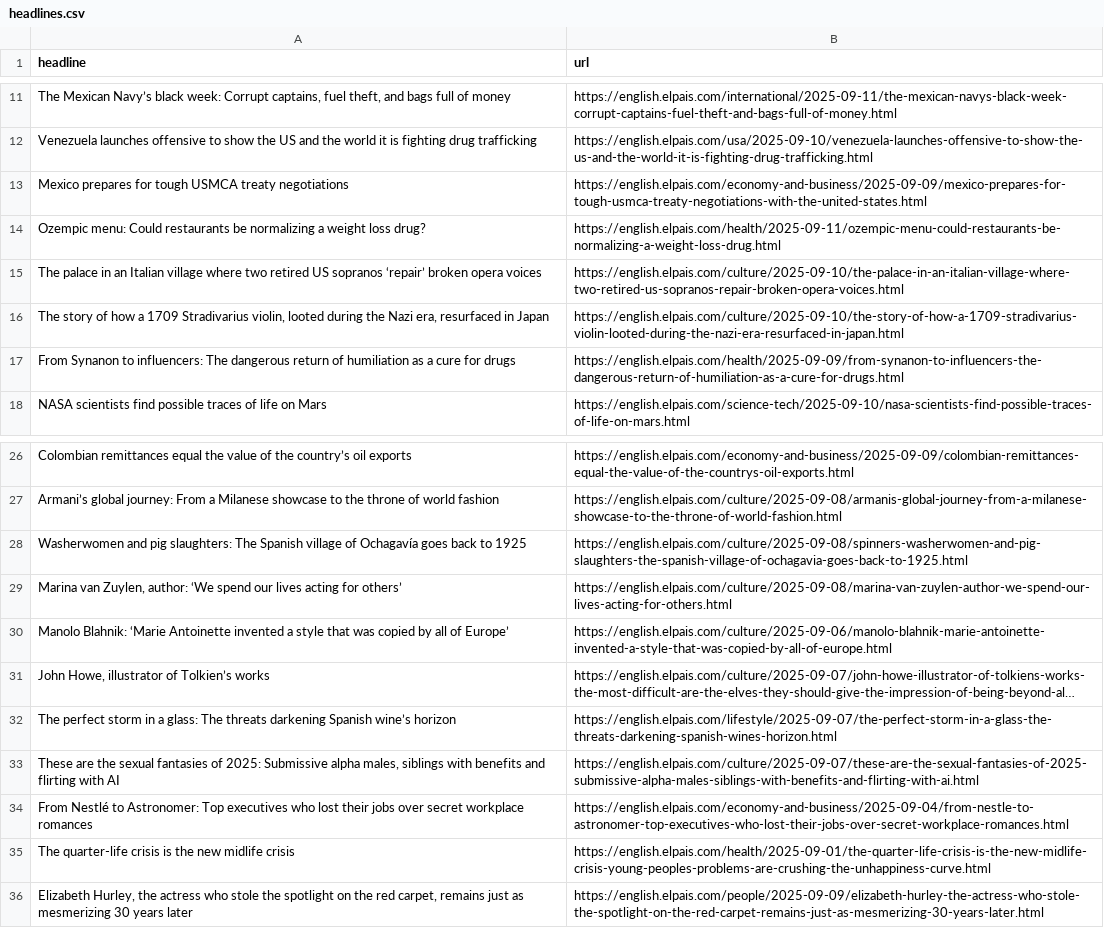
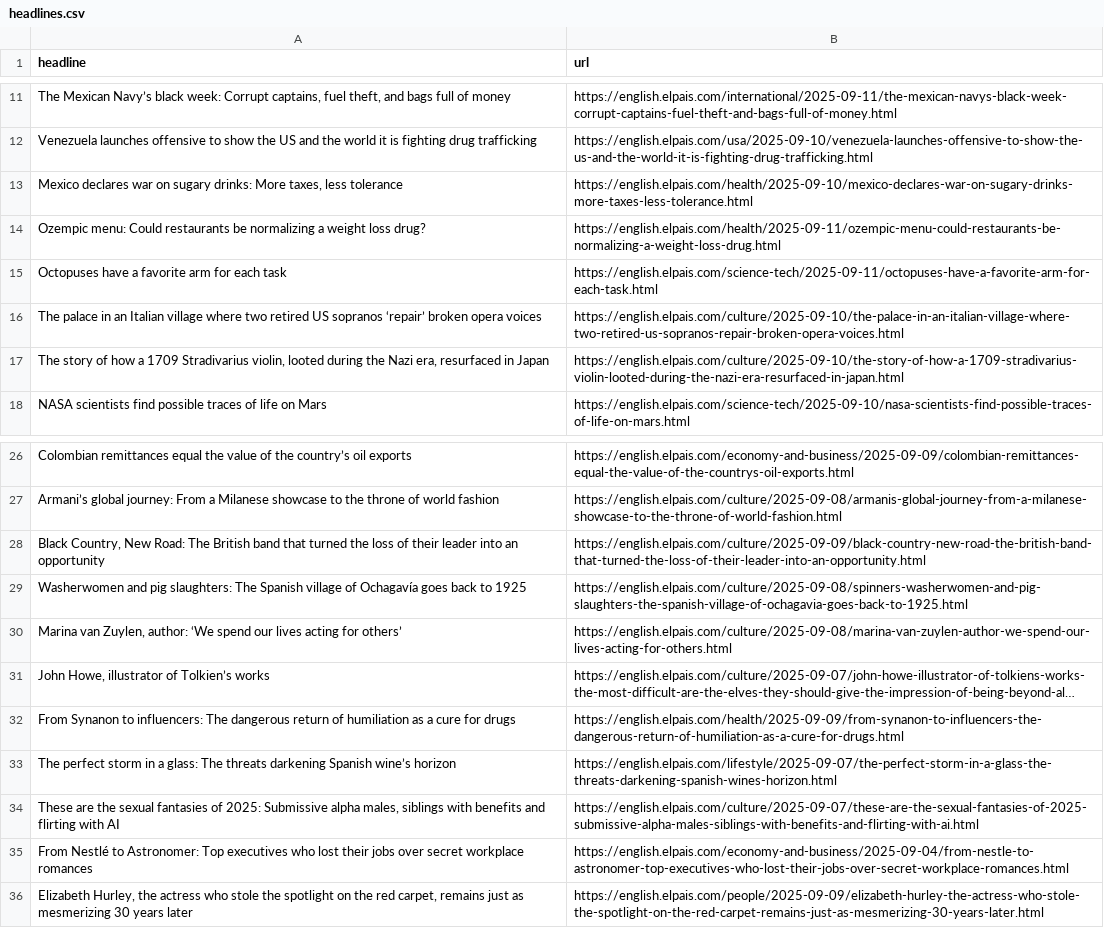
Before and after one commit to jam9501/el-pais-autoscraper, a CSV file: headlines.csv, drawn as a sheet; only a part is shown, gaps mark what is left out; long unchanged cells end in …; removed rows and columns are numbered as before the commit, all else as after; the diff names each change by its address in the sheet, - before the commit and + after, or states it on an @@ line.

```diff
--- a/headlines.csv
+++ b/headlines.csv
-row 13: Mexico prepares for tough USMCA treaty negotiations | https://english.elpais.com/economy-and-business/2025-09-09/mexico-prepares-for-tough-usmca-treaty-negotiations-with-the-united-states.html
+row 13: Mexico declares war on sugary drinks: More taxes, less tolerance | https://english.elpais.com/health/2025-09-10/mexico-declares-war-on-sugary-drinks-more-taxes-less-tolerance.html
+row 15: Octopuses have a favorite arm for each task | https://english.elpais.com/science-tech/2025-09-11/octopuses-have-a-favorite-arm-for-each-task.html
+row 28: Black Country, New Road: The British band that turned the loss of their leader into an opportunity | https://english.elpais.com/culture/2025-09-09/black-country-new-road-the-british-band-that-turned-the-loss-of-their-leader-into-an-opportunity.html
-row 30: Manolo Blahnik: ‘Marie Antoinette invented a style that was copied by all of Europe’ | https://english.elpais.com/culture/2025-09-06/manolo-blahnik-marie-antoinette-invented-a-style-that-was-copied-by-all-of-europe.html
@@ row 17 moved to row 32: From Synanon to influencers: The dangero… @@
-row 35: The quarter-life crisis is the new midlife crisis | https://english.elpais.com/health/2025-09-01/the-quarter-life-crisis-is-the-new-midlife-crisis-young-peoples-problems-are-crushing-the-unhappiness-curve.html
```
